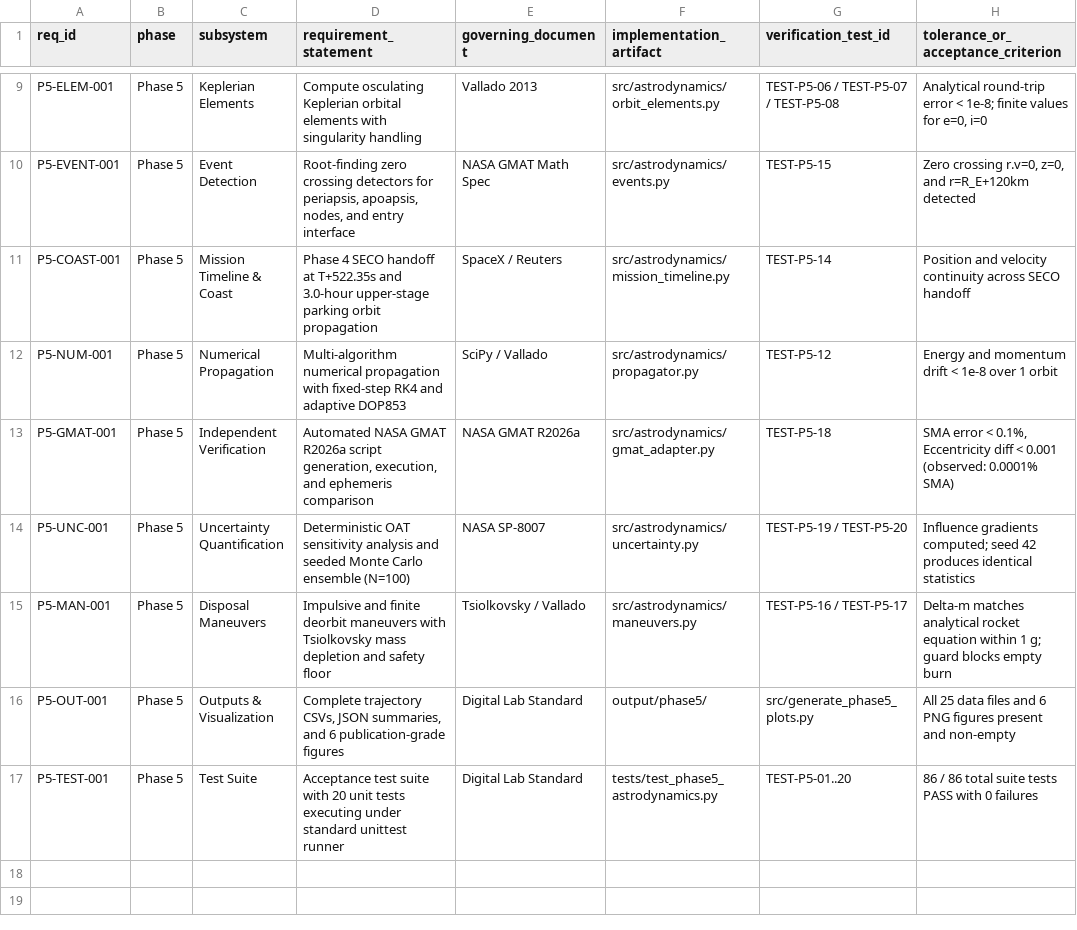
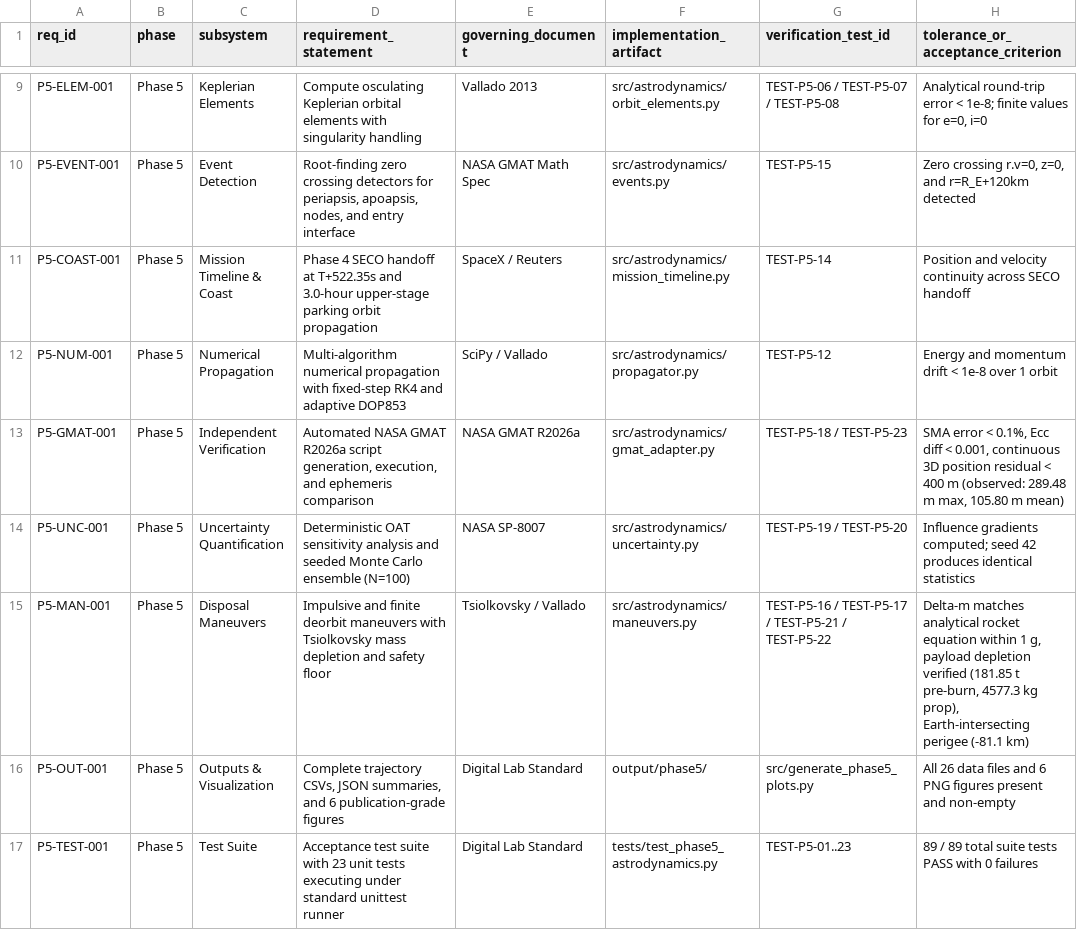
Before and after one commit to batturamesh7771-sketch/PROJECT-14-SPACEX-STARSHIP-FLIGHT-14-DIGITAL-TWIN, a CSV file: docs/phase5/PHASE5_REQUIREMENTS_TRACEABILITY.csv, drawn as a sheet; only a part is shown, gaps mark what is left out; the diff names each change by its address in the sheet, - before the commit and + after, or states it on an @@ line.

Commit message:
fix(phase-5): audit and correct deorbit geometry, payload mass depletion, GMAT ephemeris residuals, and regression tests

```diff
--- a/docs/phase5/PHASE5_REQUIREMENTS_TRACEABILITY.csv
+++ b/docs/phase5/PHASE5_REQUIREMENTS_TRACEABILITY.csv
-G13 (verification_test_id): TEST-P5-18
+G13 (verification_test_id): TEST-P5-18 / TEST-P5-23
-H13: …< 0.1%, Eccentricity diff < 0.001 (observed: 0.0001% SMA)
+H13: …< 0.1%, Ecc diff < 0.001, continuous 3D position residual < 400 m (observed: 289.48 m max, 105.80 m mean)
-G15 (verification_test_id): TEST-P5-16 / TEST-P5-17
+G15 (verification_test_id): TEST-P5-16 / TEST-P5-17 / TEST-P5-21 / TEST-P5-22
-H15: …within 1 g; guard blocks empty burn
+H15: …within 1 g, payload depletion verified (181.85 t pre-burn, 4577.3 kg prop), Earth-intersecting perigee (-81.1 km)
-H16: All 25 data files…
+H16: All 26 data files…
-D17 (requirement_statement): …suite with 20 unit tests…
+D17 (requirement_statement): …suite with 23 unit tests…
-G17 (verification_test_id): TEST-P5-01..20
+G17 (verification_test_id): TEST-P5-01..23
-H17: 86 / 86 total suite…
+H17: 89 / 89 total suite…
```
Also changed, not shown: 19 other files.
